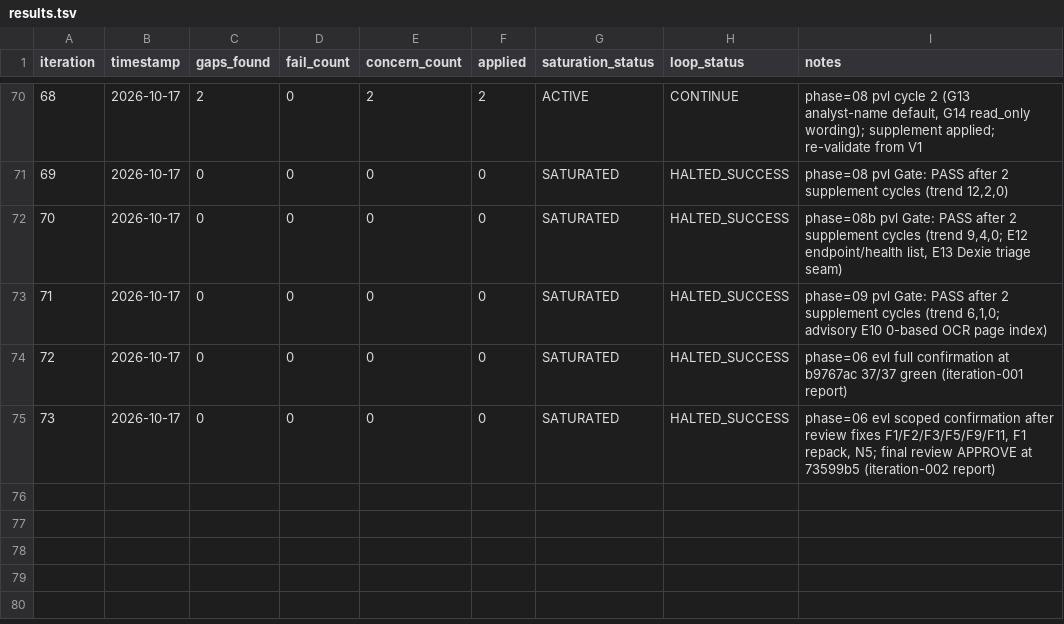
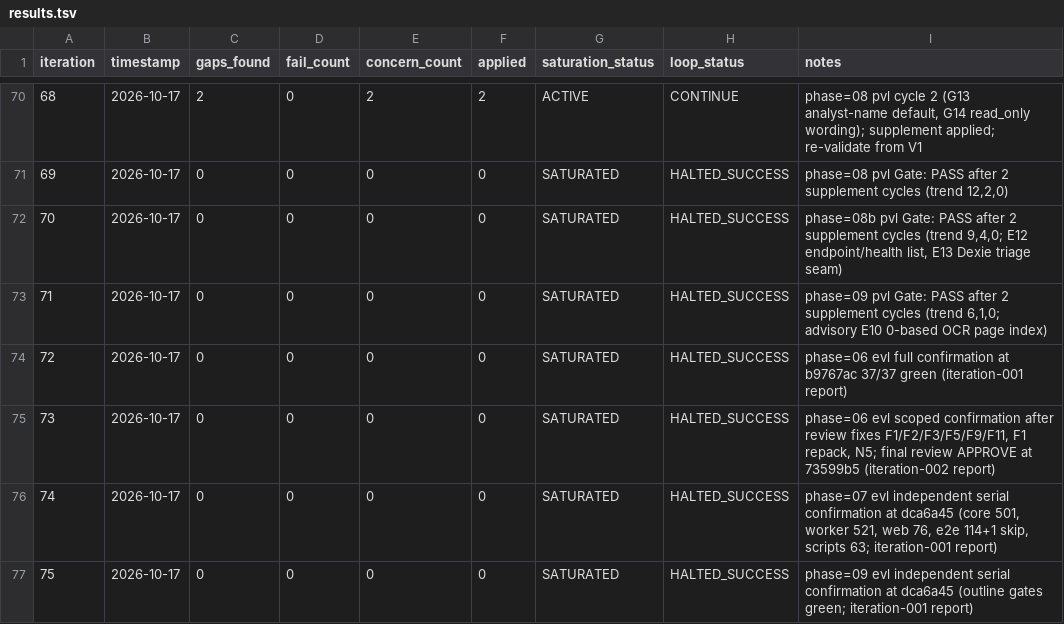
Before and after one commit to itsjiathao0912/preflight-legal-reviewer-anduin-transaction, a TSV file: process/general-plans/active/subdoc-qa-mvp_17-10-26/results.tsv, drawn as a sheet; only a part is shown, gaps mark what is left out.

```diff
--- a/process/general-plans/active/subdoc-qa-mvp_17-10-26/results.tsv
+++ b/process/general-plans/active/subdoc-qa-mvp_17-10-26/results.tsv
@@ -75 +75,3 @@ iteration	timestamp	gaps_found	fail_count	concern_count	applied	saturation_statu
 73	2026-10-17	0	0	0	0	SATURATED	HALTED_SUCCESS	phase=06 evl scoped confirmation after review fixes F1/F2/F3/F5/F9/F11, F1 repack, N5; final review APPROVE at 73599b5 (iteration-002 report)
+74	2026-10-17	0	0	0	0	SATURATED	HALTED_SUCCESS	phase=07 evl independent serial confirmation at dca6a45 (core 501, worker 521, web 76, e2e 114+1 skip, scripts 63; iteration-001 report)
+75	2026-10-17	0	0	0	0	SATURATED	HALTED_SUCCESS	phase=09 evl independent serial confirmation at dca6a45 (outline gates green; iteration-001 report)
```
Also changed, not shown: 16 other files.
